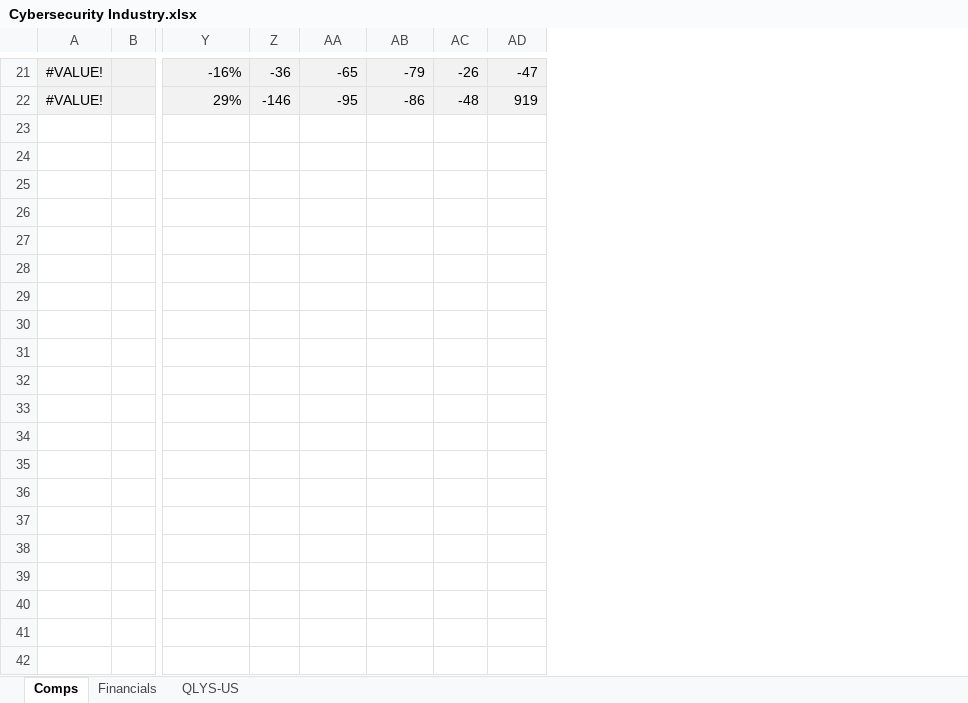
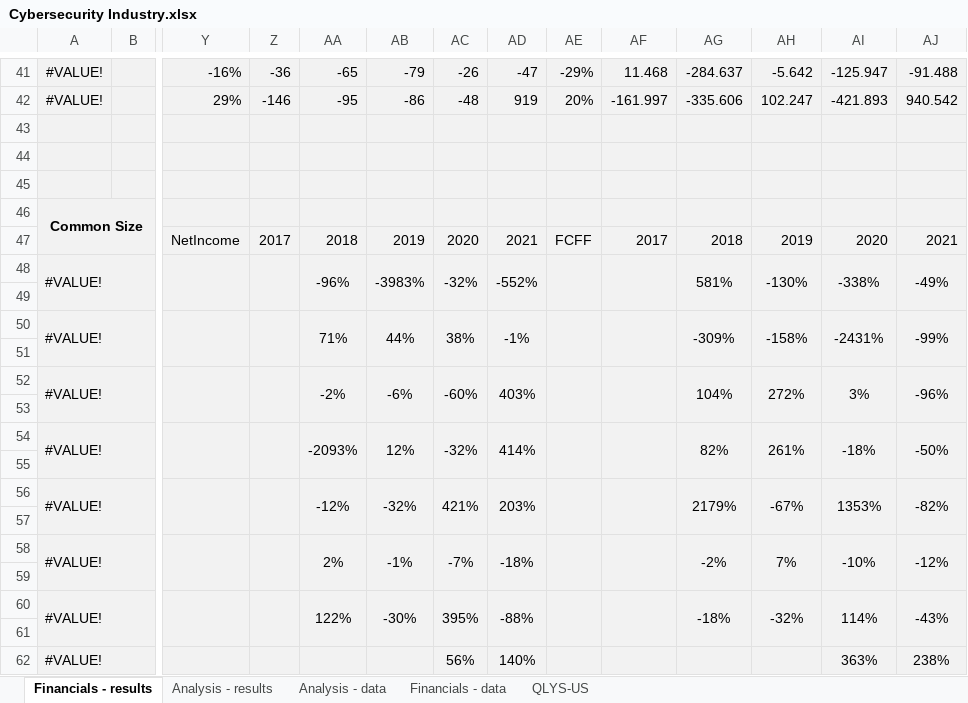
Before and after one commit to vkinvest/DCF-Valuation, an Excel workbook: Cybersecurity Industry.xlsx, sheet Financials - results, drawn as a sheet; only a part is shown, gaps mark what is left out; values as stored, in another font and other column widths than the file's, no borders; rows hold the shown columns only; the diff covers the shown part only; the diff names each change by its address in the sheet, - before the commit and + after, or states it on an @@ line.

```diff
--- a/Cybersecurity Industry.xlsx (sheet Financials - results)
+++ b/Cybersecurity Industry.xlsx (sheet Financials - results)
-sheet tab: Comps
+sheet tab: Financials - results
-sheet tab: Financials
+sheet tab: Financials - data
+sheet tab: Analysis - results
+sheet tab: Analysis - data
+column AE, rows 41-42: -29% | 20%
+column AF, rows 41-42: 11.468 | -161.997
+column AG, rows 41-42: -284.637 | -335.606
+column AH, rows 41-42: -5.642 | 102.247
+column AI, rows 41-42: -125.947 | -421.893
+column AJ, rows 41-42: -91.488 | 940.542
+row 43: (empty)
+row 44: (empty)
+row 45: (empty)
+row 46: Common Size
+row 47:  |  | NetIncome | 2017 | 2018 | 2019 | 2020 | 2021 | FCFF | 2017 | 2018 | 2019 | 2020 | 2021
+row 48: #VALUE! |  |  |  | -96% | -3983% | -32% | -552% |  |  | 581% | -130% | -338% | -49%
+row 49: (empty)
+row 50: #VALUE! |  |  |  | 71% | 44% | 38% | -1% |  |  | -309% | -158% | -2431% | -99%
+row 51: (empty)
+row 52: #VALUE! |  |  |  | -2% | -6% | -60% | 403% |  |  | 104% | 272% | 3% | -96%
+row 53: (empty)
+row 54: #VALUE! |  |  |  | -2093% | 12% | -32% | 414% |  |  | 82% | 261% | -18% | -50%
+row 55: (empty)
+row 56: #VALUE! |  |  |  | -12% | -32% | 421% | 203% |  |  | 2179% | -67% | 1353% | -82%
+row 57: (empty)
+row 58: #VALUE! |  |  |  | 2% | -1% | -7% | -18% |  |  | -2% | 7% | -10% | -12%
+row 59: (empty)
+row 60: #VALUE! |  |  |  | 122% | -30% | 395% | -88% |  |  | -18% | -32% | 114% | -43%
+row 61: (empty)
+row 62: #VALUE! |  |  |  |  |  | 56% | 140% |  |  |  |  | 363% | 238%
```
Also changed, not shown: 34 added rows, 1 edited cell and cell formats elsewhere in this sheet, sheet Financials - data, formulas that keep their value, hidden cells.
